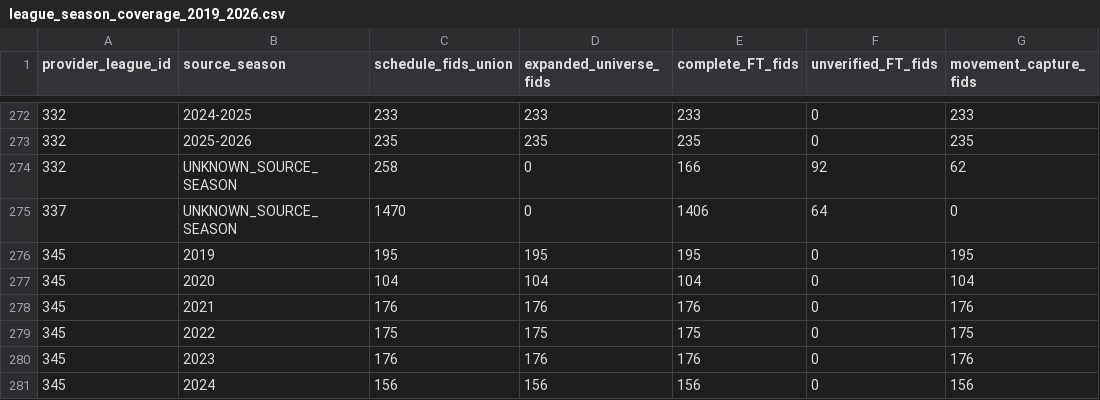
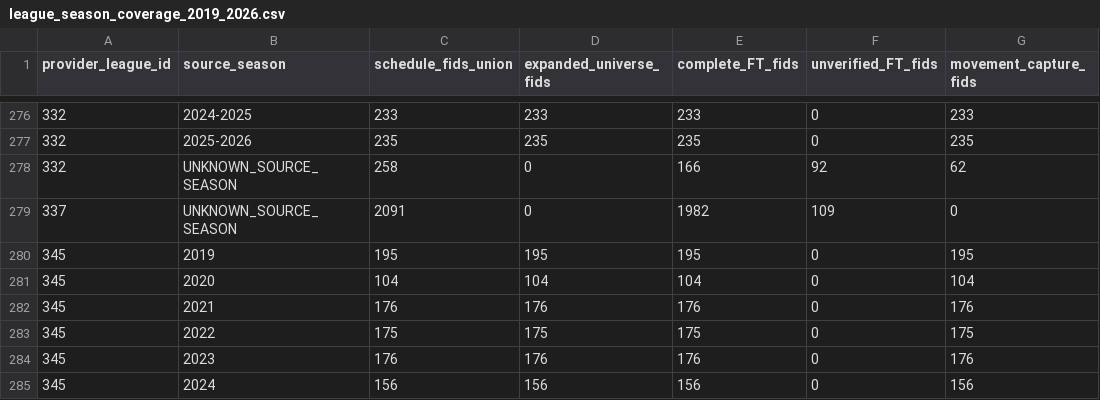
Before and after one commit to jimmybusML/quant-runner, a CSV file: research/data_recovery_2019_2026/league_season_coverage_2019_2026.csv, drawn as a sheet; only a part is shown, gaps mark what is left out; addresses are those after the commit; the diff covers the shown part only; the diff names each change by its address in the sheet, - before the commit and + after, or states it on an @@ line.

```diff
--- a/research/data_recovery_2019_2026/league_season_coverage_2019_2026.csv
+++ b/research/data_recovery_2019_2026/league_season_coverage_2019_2026.csv
-C279 (schedule_fids_union): 1470
+C279 (schedule_fids_union): 2091
-E279 (complete_FT_fids): 1406
+E279 (complete_FT_fids): 1982
-F279 (unverified_FT_fids): 64
+F279 (unverified_FT_fids): 109
```
Also changed, not shown: 6 added rows elsewhere in this file, research/data_recovery_2019_2026/league_year_coverage_2019_2026.csv, research/data_recovery_2019_2026/unverified_ft_readiness_2019_2026_by_league_year.csv, 17 other files.
